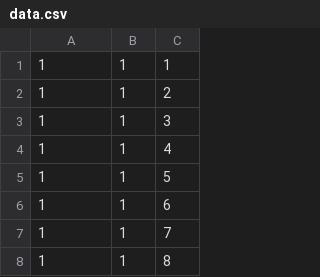
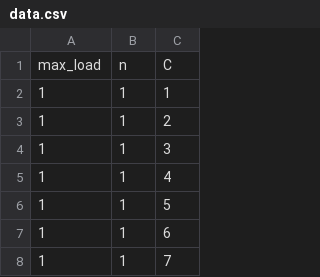
Before and after one commit to lvthnn/SimEVO, a CSV file: src/runtime/data.csv, drawn as a sheet; only a part is shown; the shorter side is filled out with more unchanged rows; the diff names each change by its address in the sheet, - before the commit and + after, or states it on an @@ line.

```diff
--- a/src/runtime/data.csv
+++ b/src/runtime/data.csv
+row 1: max_load | n | C
```
Also changed, not shown: 14 other files.
